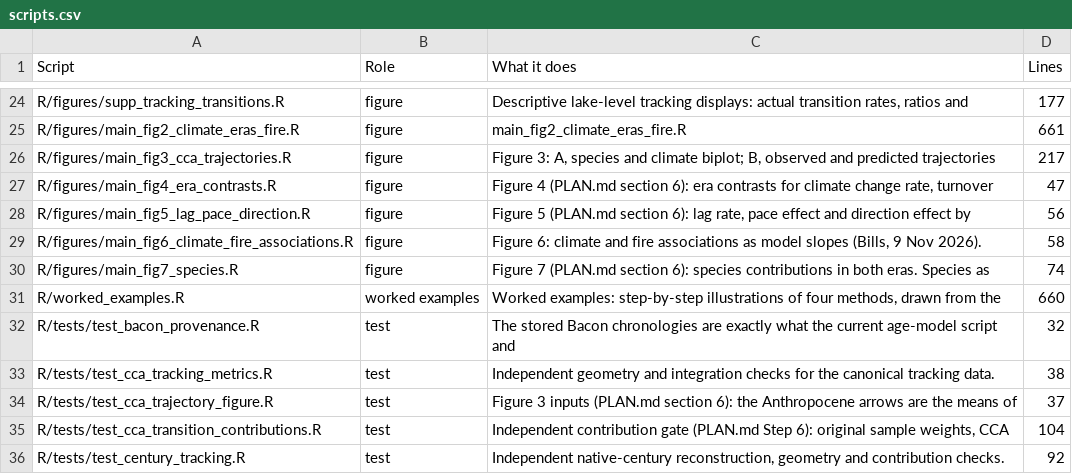
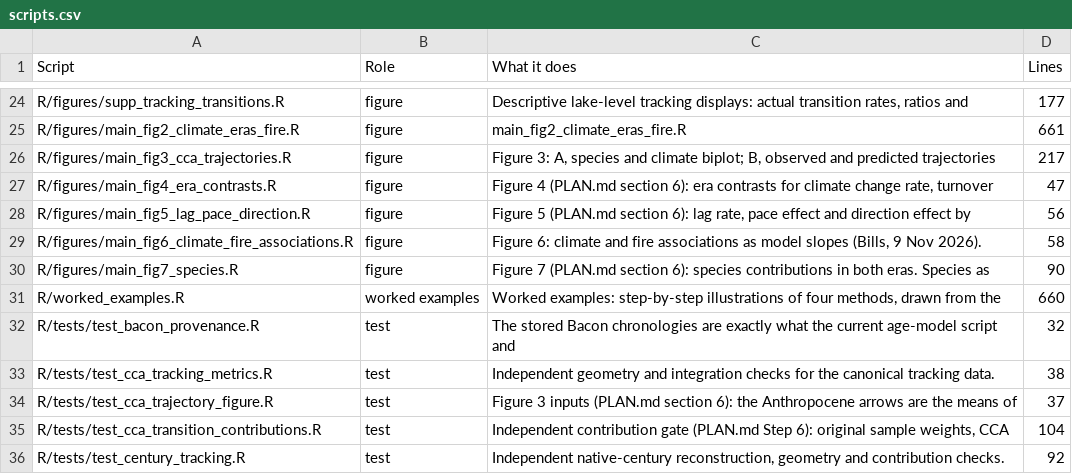
Before and after one commit to billurbektas/PaleoACES, a CSV file: report/tables/scripts.csv, drawn as a sheet; only a part is shown, gaps mark what is left out.

```diff
--- a/report/tables/scripts.csv
+++ b/report/tables/scripts.csv
@@ -29,3 +29,3 @@ R/figures/main_fig5_lag_pace_direction.R,figure,"Figure 5 (PLAN.md section 6): l
 R/figures/main_fig6_climate_fire_associations.R,figure,"Figure 6: climate and fire associations as model slopes (Bills, 9 Nov 2026).",58
-R/figures/main_fig7_species.R,figure,Figure 7 (PLAN.md section 6): species contributions in both eras. Species as,74
+R/figures/main_fig7_species.R,figure,Figure 7 (PLAN.md section 6): species contributions in both eras. Species as,90
 R/worked_examples.R,worked examples,"Worked examples: step-by-step illustrations of four methods, drawn from the",660
```
Also changed, not shown: 8 other files.
